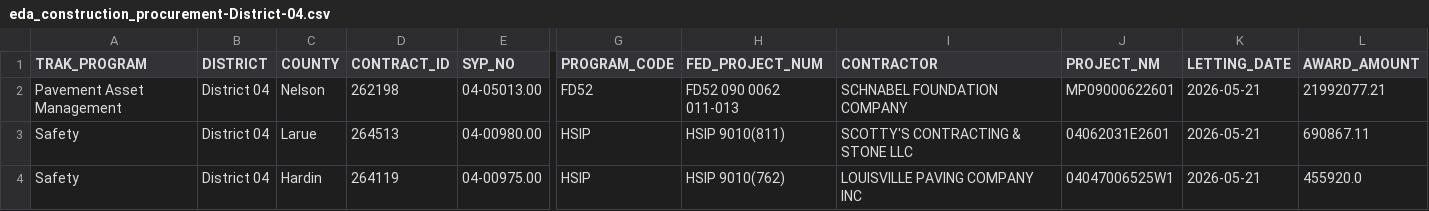
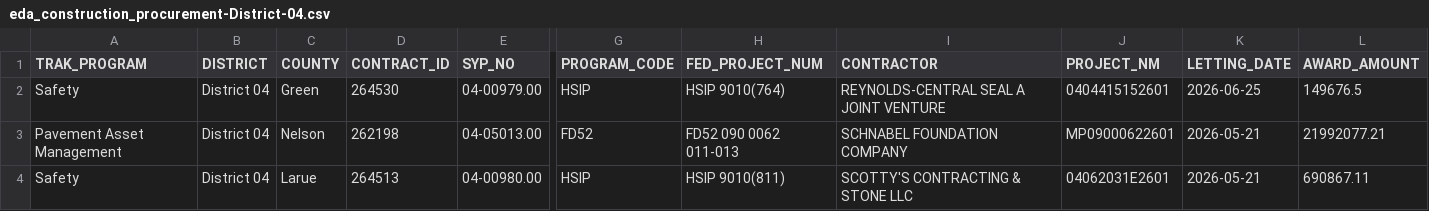
Before and after one commit to chrislambert-ky/analysis-eda-tool, a CSV file: data/report/eda_construction_procurement/eda_construction_procurement-District-04.csv, drawn as a sheet; only a part is shown, gaps mark what is left out; the shorter side is filled out with more unchanged rows; rows hold the shown columns only; the diff names each change by its address in the sheet, - before the commit and + after, or states it on an @@ line.

```diff
--- a/data/report/eda_construction_procurement/eda_construction_procurement-District-04.csv
+++ b/data/report/eda_construction_procurement/eda_construction_procurement-District-04.csv
+row 2: Safety | District 04 | Green | 264530 | 04-00979.00 | HSIP | HSIP 9010(764) | REYNOLDS-CENTRAL SEAL A JOINT VENTURE | 0404415152601 | 2026-06-25 | 149676.5
```
Also changed, not shown: data/raw/eda_construction_procurement.csv, data/raw/eda_current_enact_plan_data_set.csv, 21 other files.
